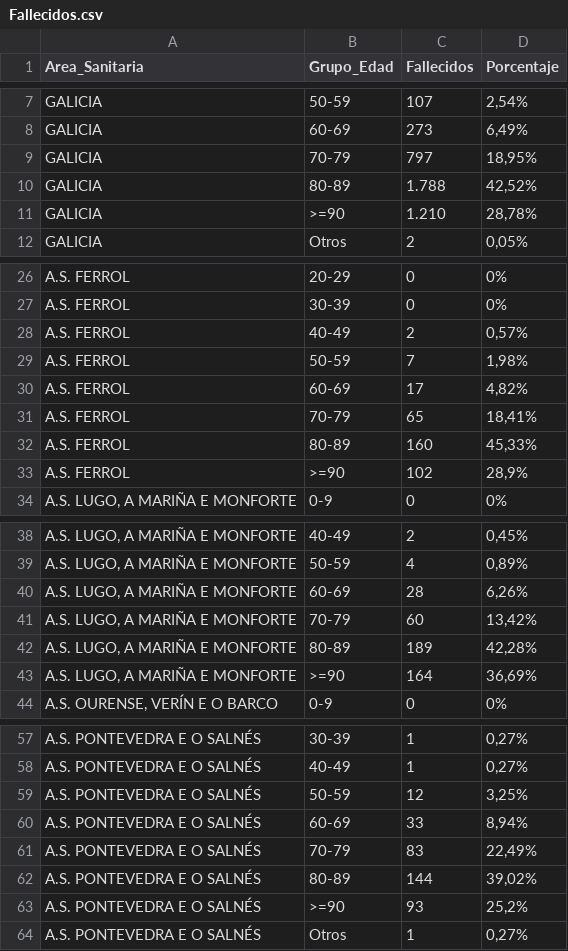
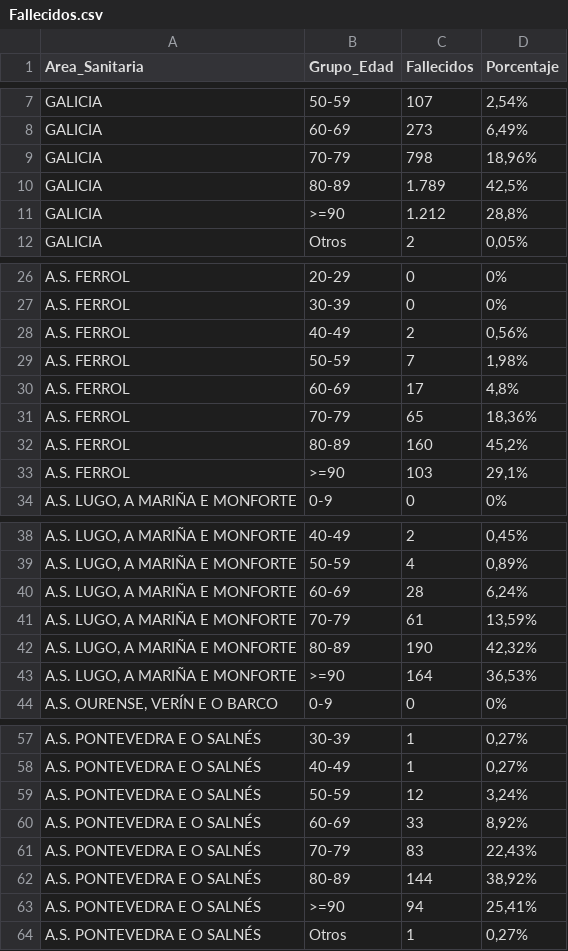
Before and after one commit to jjelosua/sergas-covid19-data, a CSV file: Fallecidos.csv, drawn as a sheet; only a part is shown, gaps mark what is left out.

```diff
--- a/Fallecidos.csv
+++ b/Fallecidos.csv
@@ -8,5 +8,5 @@ Area_Sanitaria,Grupo_Edad,Fallecidos,Porcentaje
 "GALICIA","60-69","273","6,49%"
-"GALICIA","70-79","797","18,95%"
-"GALICIA","80-89","1.788","42,52%"
-"GALICIA",">=90","1.210","28,78%"
+"GALICIA","70-79","798","18,96%"
+"GALICIA","80-89","1.789","42,5%"
+"GALICIA",">=90","1.212","28,8%"
 "GALICIA","Otros","2","0,05%"
@@ -27,8 +27,8 @@ Area_Sanitaria,Grupo_Edad,Fallecidos,Porcentaje
 "A.S. FERROL","30-39","0","0%"
-"A.S. FERROL","40-49","2","0,57%"
+"A.S. FERROL","40-49","2","0,56%"
 "A.S. FERROL","50-59","7","1,98%"
-"A.S. FERROL","60-69","17","4,82%"
-"A.S. FERROL","70-79","65","18,41%"
-"A.S. FERROL","80-89","160","45,33%"
-"A.S. FERROL",">=90","102","28,9%"
+"A.S. FERROL","60-69","17","4,8%"
+"A.S. FERROL","70-79","65","18,36%"
+"A.S. FERROL","80-89","160","45,2%"
+"A.S. FERROL",">=90","103","29,1%"
 "A.S. LUGO, A MARIÑA E MONFORTE","0-9","0","0%"
@@ -39,6 +39,6 @@ Area_Sanitaria,Grupo_Edad,Fallecidos,Porcentaje
 "A.S. LUGO, A MARIÑA E MONFORTE","50-59","4","0,89%"
-"A.S. LUGO, A MARIÑA E MONFORTE","60-69","28","6,26%"
-"A.S. LUGO, A MARIÑA E MONFORTE","70-79","60","13,42%"
-"A.S. LUGO, A MARIÑA E MONFORTE","80-89","189","42,28%"
-"A.S. LUGO, A MARIÑA E MONFORTE",">=90","164","36,69%"
+"A.S. LUGO, A MARIÑA E MONFORTE","60-69","28","6,24%"
+"A.S. LUGO, A MARIÑA E MONFORTE","70-79","61","13,59%"
+"A.S. LUGO, A MARIÑA E MONFORTE","80-89","190","42,32%"
+"A.S. LUGO, A MARIÑA E MONFORTE",">=90","164","36,53%"
 "A.S. OURENSE, VERÍN E O BARCO","0-9","0","0%"
@@ -58,7 +58,7 @@ Area_Sanitaria,Grupo_Edad,Fallecidos,Porcentaje
 "A.S. PONTEVEDRA E O SALNÉS","40-49","1","0,27%"
-"A.S. PONTEVEDRA E O SALNÉS","50-59","12","3,25%"
-"A.S. PONTEVEDRA E O SALNÉS","60-69","33","8,94%"
-"A.S. PONTEVEDRA E O SALNÉS","70-79","83","22,49%"
-"A.S. PONTEVEDRA E O SALNÉS","80-89","144","39,02%"
-"A.S. PONTEVEDRA E O SALNÉS",">=90","93","25,2%"
+"A.S. PONTEVEDRA E O SALNÉS","50-59","12","3,24%"
+"A.S. PONTEVEDRA E O SALNÉS","60-69","33","8,92%"
+"A.S. PONTEVEDRA E O SALNÉS","70-79","83","22,43%"
+"A.S. PONTEVEDRA E O SALNÉS","80-89","144","38,92%"
+"A.S. PONTEVEDRA E O SALNÉS",">=90","94","25,41%"
 "A.S. PONTEVEDRA E O SALNÉS","Otros","1","0,27%"
```
Also changed, not shown: ActivosCuradosFallecidos.csv, OcupacionCamasHospital.csv, 2 other files.
